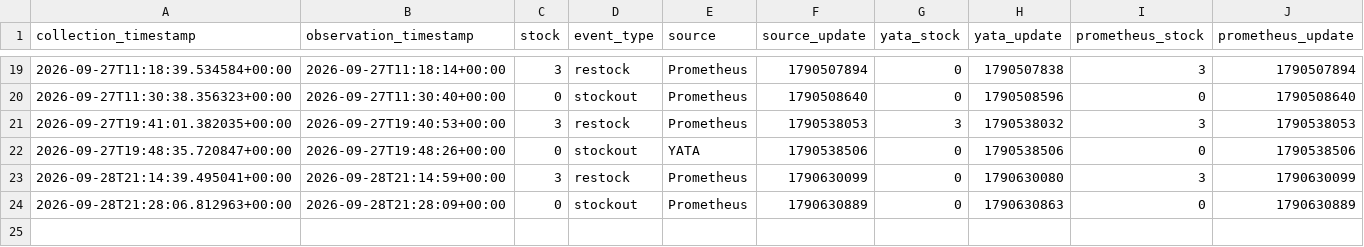
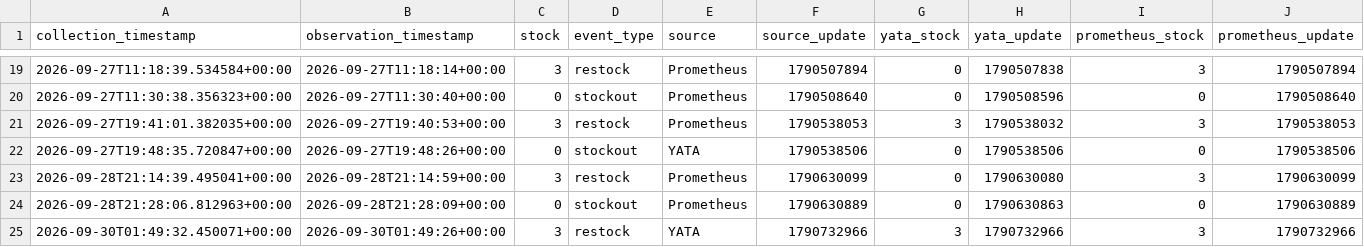
Before and after one commit to hansrsrian/Hans-data-collector, a CSV file: data/neumune_events.csv, drawn as a sheet; only a part is shown, gaps mark what is left out.

Commit message:
Neumune measurement

```diff
--- a/data/neumune_events.csv
+++ b/data/neumune_events.csv
@@ -24 +24,2 @@ collection_timestamp,observation_timestamp,stock,event_type,source,source_update
 2026-09-28T21:28:06.812963+00:00,2026-09-28T21:28:09+00:00,0,stockout,Prometheus,1790630889,0,1790630863,0,1790630889
+2026-09-30T01:49:32.450071+00:00,2026-09-30T01:49:26+00:00,3,restock,YATA,1790732966,3,1790732966,3,1790732966
```
Also changed, not shown: 1 other file.
